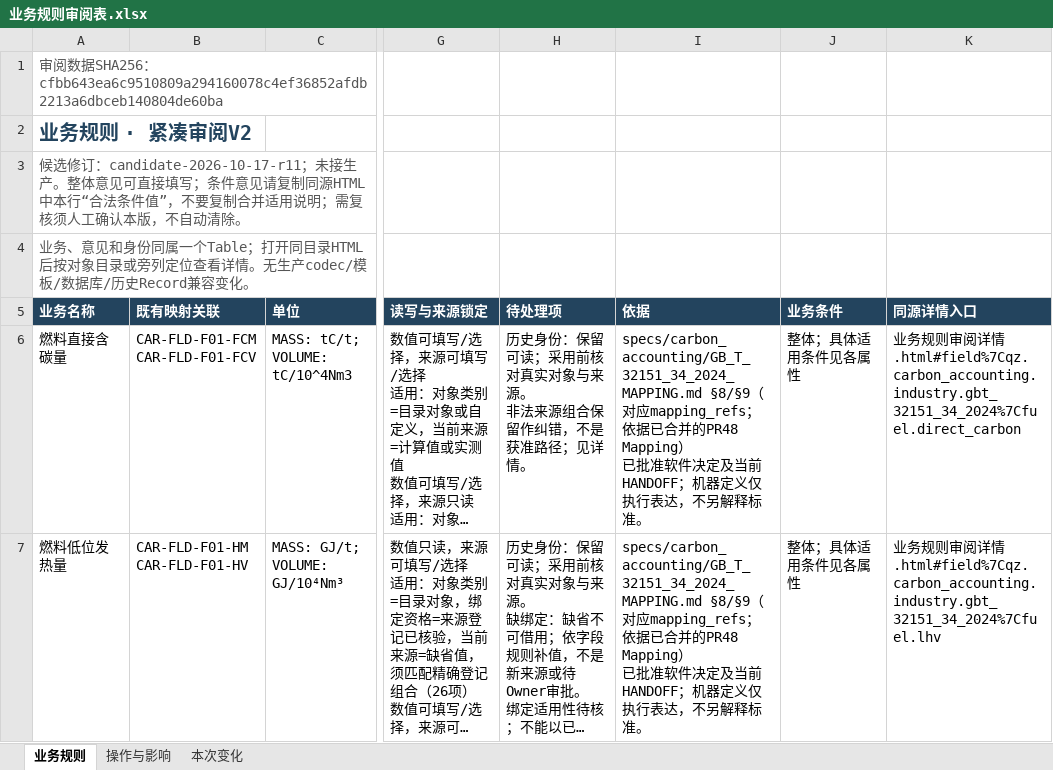
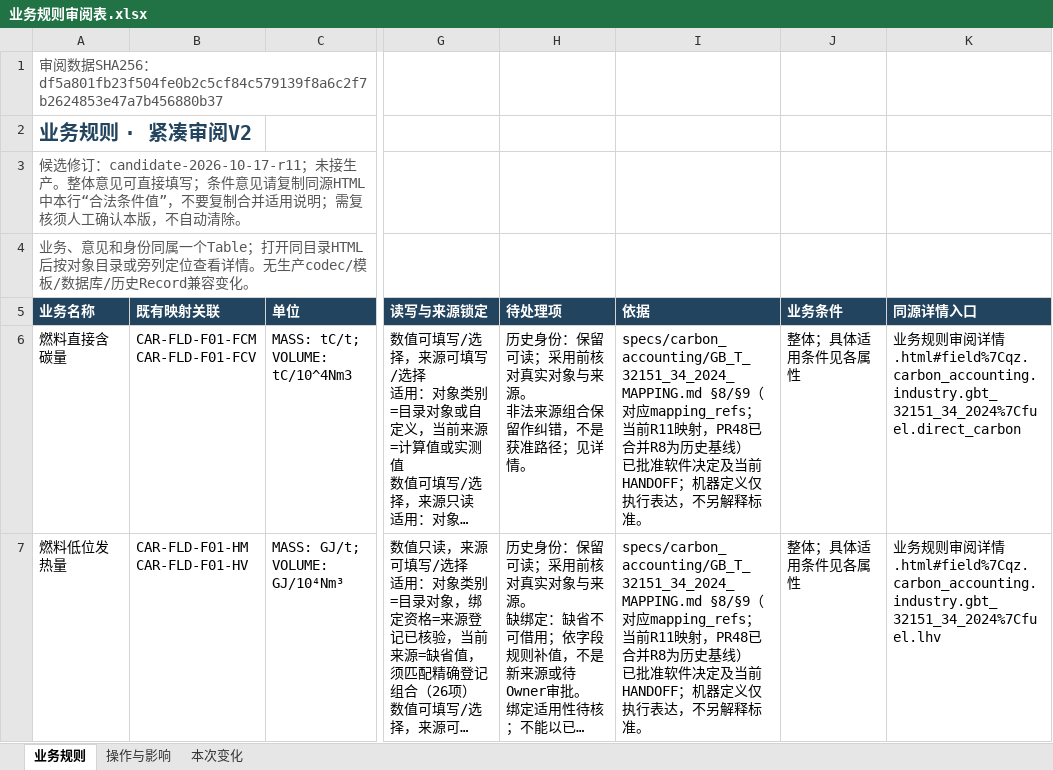
Before and after one commit to adgo07/GHGTOOL, an Excel workbook: docs/architecture/business-rules/evidence/业务规则审阅表.xlsx, sheet 业务规则, drawn as a sheet; only a part is shown, gaps mark what is left out; long unchanged cells end in …; values as stored, in another font and other column widths than the file's, no borders; table styles not drawn; the diff covers the shown part only; the diff names each change by its address in the sheet, - before the commit and + after, or states it on an @@ line.

```diff
--- a/docs/architecture/business-rules/evidence/业务规则审阅表.xlsx (sheet 业务规则)
+++ b/docs/architecture/business-rules/evidence/业务规则审阅表.xlsx (sheet 业务规则)
-A1 (业务名称): …SHA256：cfbb643ea6c9510809a294160078c4ef36852afdb2213a6dbceb140804de60ba
+A1 (业务名称): …SHA256：df5a801fb23f504fe0b2c5cf84c579139f8a6c2f7b2624853e47a7b456880b37
-I6:I7 (依据): …mapping_refs；依据已合并的PR48 Mapping）…
+I6:I7 (依据): …mapping_refs；当前R11映射，PR48已合并R8为历史基线）…
```
Also changed, not shown: 27 edited cells elsewhere in this sheet, sheet 本次变化, sheet 操作与影响, hidden cells, 13 other files.
